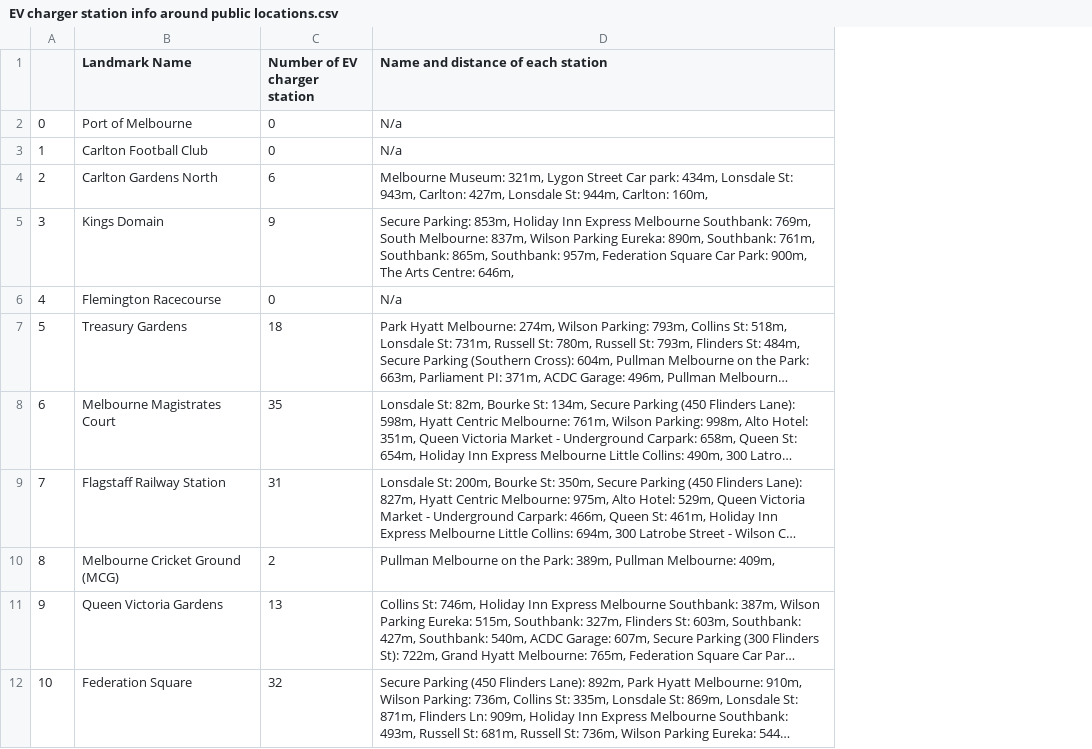
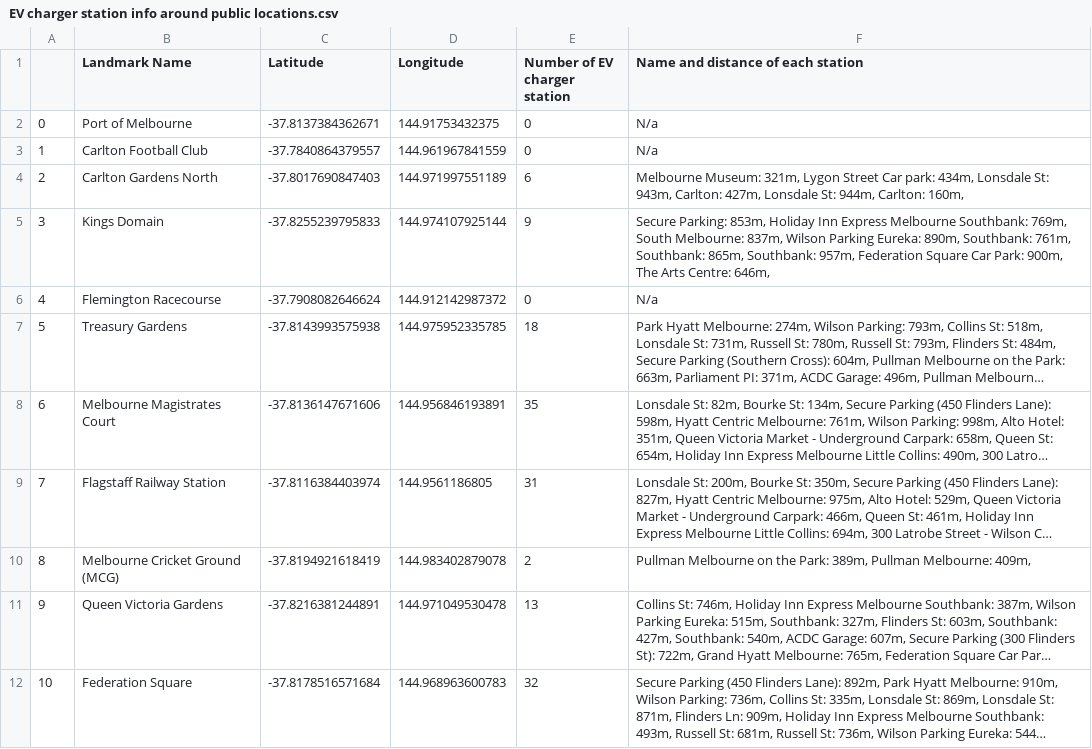
Before and after one commit to VarunSaiBurla/EVCFLO, a CSV file: notebooks/T1_2024/Investigate_EV_Distribution/EV charger station info around public locations.csv, drawn as a sheet; only a part is shown; long unchanged cells end in …; the diff names each change by its address in the sheet, - before the commit and + after, or states it on an @@ line.

```diff
--- a/notebooks/T1_2024/Investigate_EV_Distribution/EV charger station info around public locations.csv
+++ b/notebooks/T1_2024/Investigate_EV_Distribution/EV charger station info around public locations.csv
+column C (Latitude), rows 2-12: -37.8137384362671 | -37.7840864379557 | -37.8017690847403 | -37.8255239795833 | -37.7908082646624 | -37.8143993575938 | -37.8136147671606 | -37.8116384403974 | -37.8194921618419 | -37.8216381244891 | -37.8178516571684
+column D (Longitude), rows 2-12: 144.91753432375 | 144.961967841559 | 144.971997551189 | 144.974107925144 | 144.912142987372 | 144.975952335785 | 144.956846193891 | 144.9561186805 | 144.983402879078 | 144.971049530478 | 144.968963600783
```
Also changed, not shown: 3 other files.
